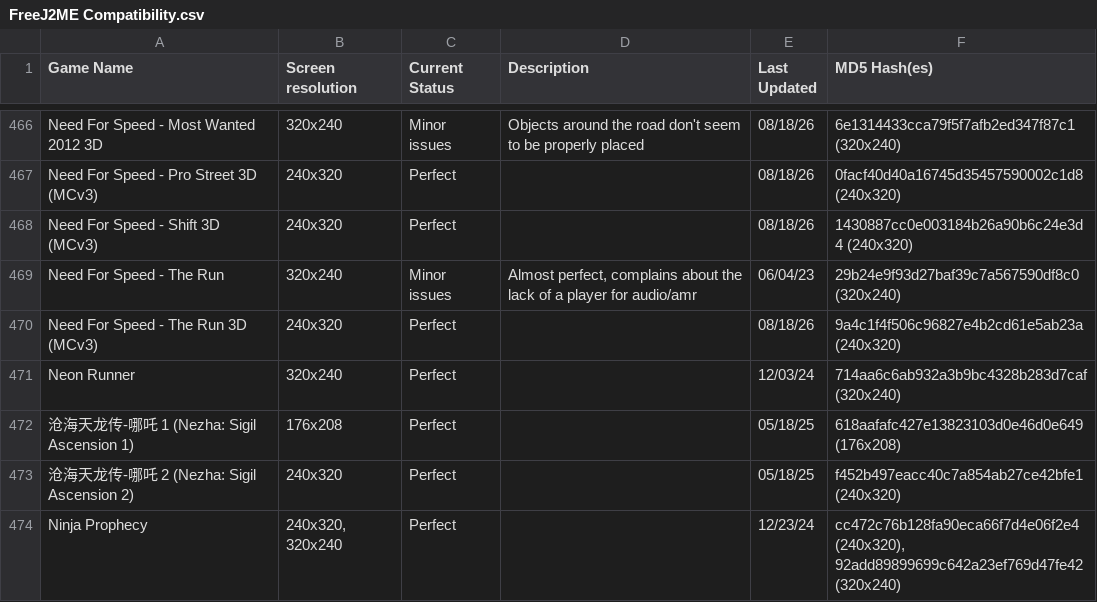
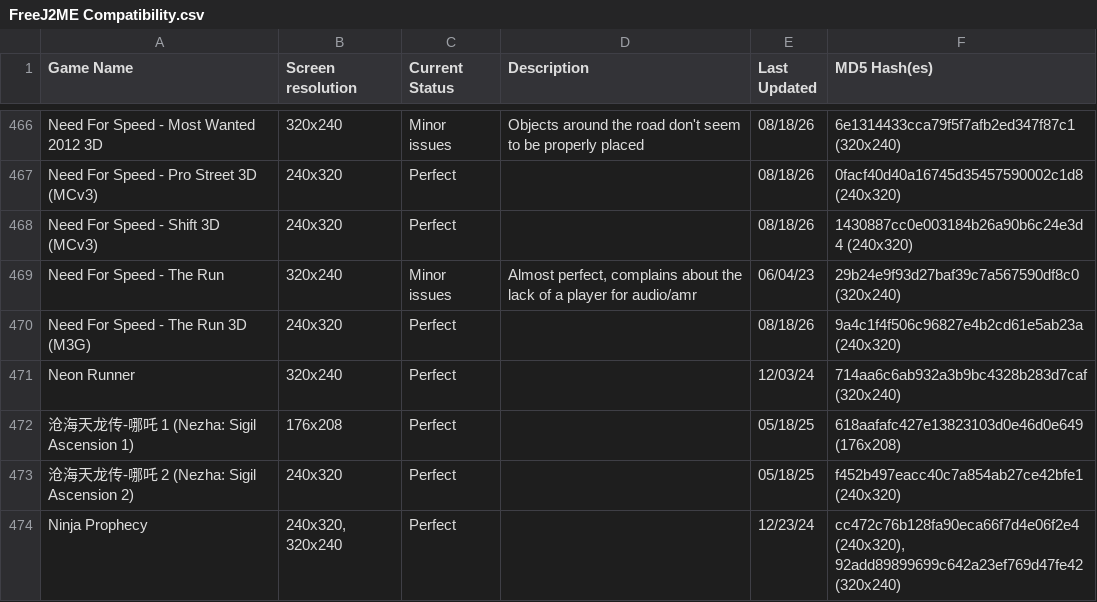
Before and after one commit to TASEmulators/freej2me-plus, a CSV file: docs/compat_data/FreeJ2ME Compatibility.csv, drawn as a sheet; only a part is shown, gaps mark what is left out.

Commit message:
NFS The Run is actually M3G

```diff
--- a/docs/compat_data/FreeJ2ME Compatibility.csv
+++ b/docs/compat_data/FreeJ2ME Compatibility.csv
@@ -469,3 +469,3 @@ Need For Speed - Shift 3D (MCv3)|240x320|Perfect||08/18/26|1430887cc0e003184b26a
 Need For Speed - The Run|320x240|Minor issues|Almost perfect, complains about the lack of a player for audio/amr|06/04/23|29b24e9f93d27baf39c7a567590df8c0 (320x240)
-Need For Speed - The Run 3D (MCv3)|240x320|Perfect||08/18/26|9a4c1f4f506c96827e4b2cd61e5ab23a (240x320)
+Need For Speed - The Run 3D (M3G)|240x320|Perfect||08/18/26|9a4c1f4f506c96827e4b2cd61e5ab23a (240x320)
 Neon Runner|320x240|Perfect||12/03/24|714aa6c6ab932a3b9bc4328b283d7caf (320x240)
```
